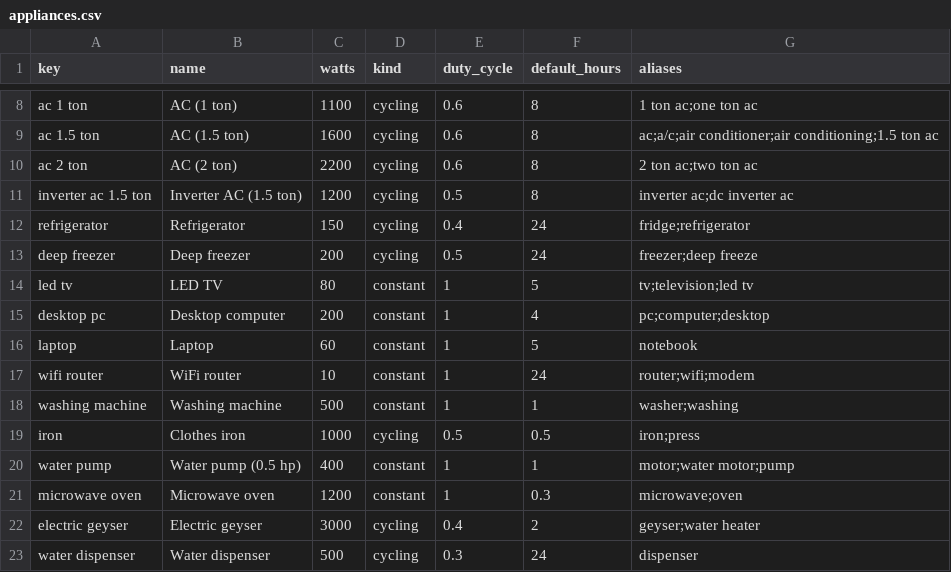
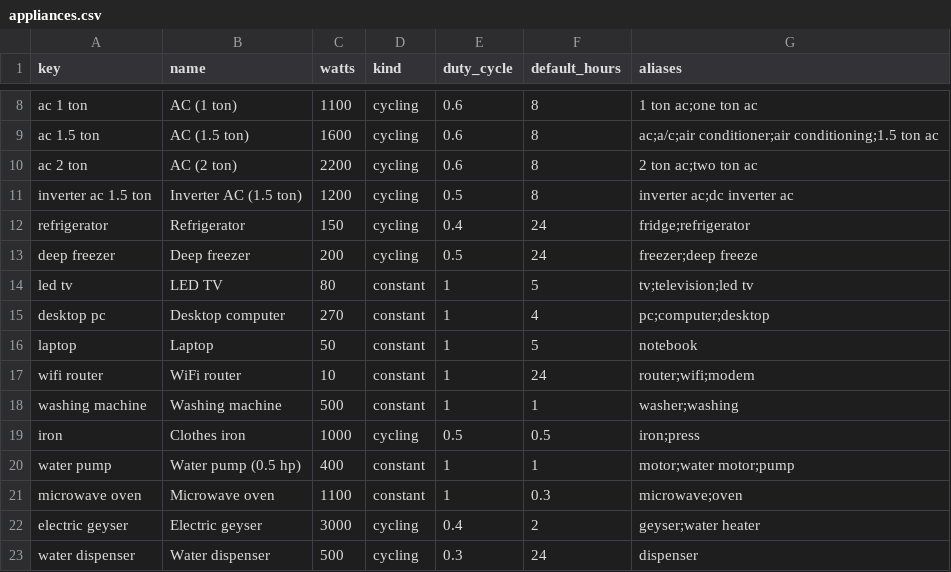
Before and after one commit to TahaMahmood-25/AL-2001-PAI-Project-SolarSense, a CSV file: data/raw/appliances.csv, drawn as a sheet; only a part is shown, gaps mark what is left out.

Commit message:
Update appliance wattages with sources and README

```diff
--- a/data/raw/appliances.csv
+++ b/data/raw/appliances.csv
@@ -14,4 +14,4 @@ deep freezer,Deep freezer,200,cycling,0.5,24,freezer;deep freeze
 led tv,LED TV,80,constant,1,5,tv;television;led tv
-desktop pc,Desktop computer,200,constant,1,4,pc;computer;desktop
-laptop,Laptop,60,constant,1,5,notebook
+desktop pc,Desktop computer,270,constant,1,4,pc;computer;desktop
+laptop,Laptop,50,constant,1,5,notebook
 wifi router,WiFi router,10,constant,1,24,router;wifi;modem
@@ -20,3 +20,3 @@ iron,Clothes iron,1000,cycling,0.5,0.5,iron;press
 water pump,Water pump (0.5 hp),400,constant,1,1,motor;water motor;pump
-microwave oven,Microwave oven,1200,constant,1,0.3,microwave;oven
+microwave oven,Microwave oven,1100,constant,1,0.3,microwave;oven
 electric geyser,Electric geyser,3000,cycling,0.4,2,geyser;water heater
```
Also changed, not shown: 1 other file.
